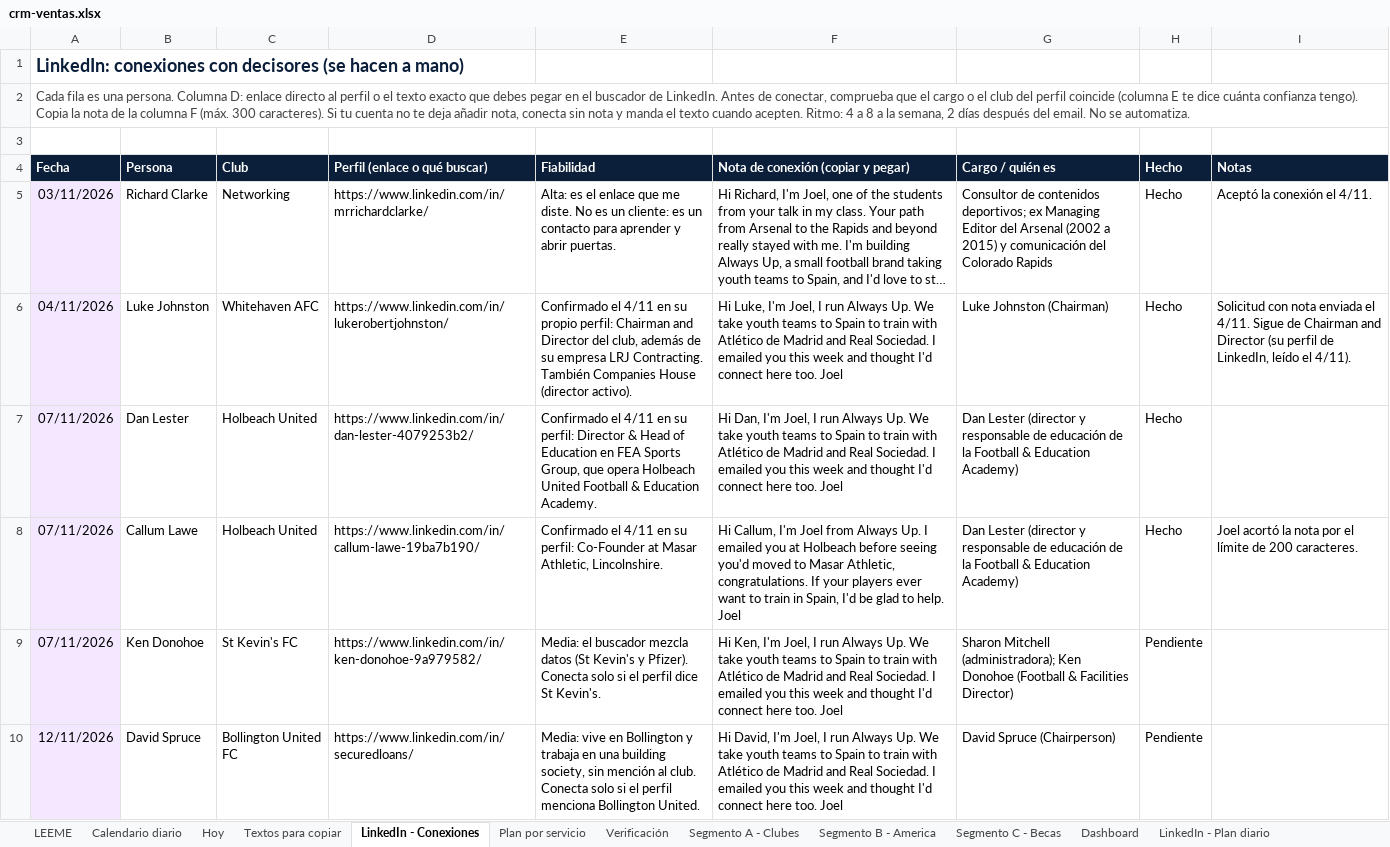
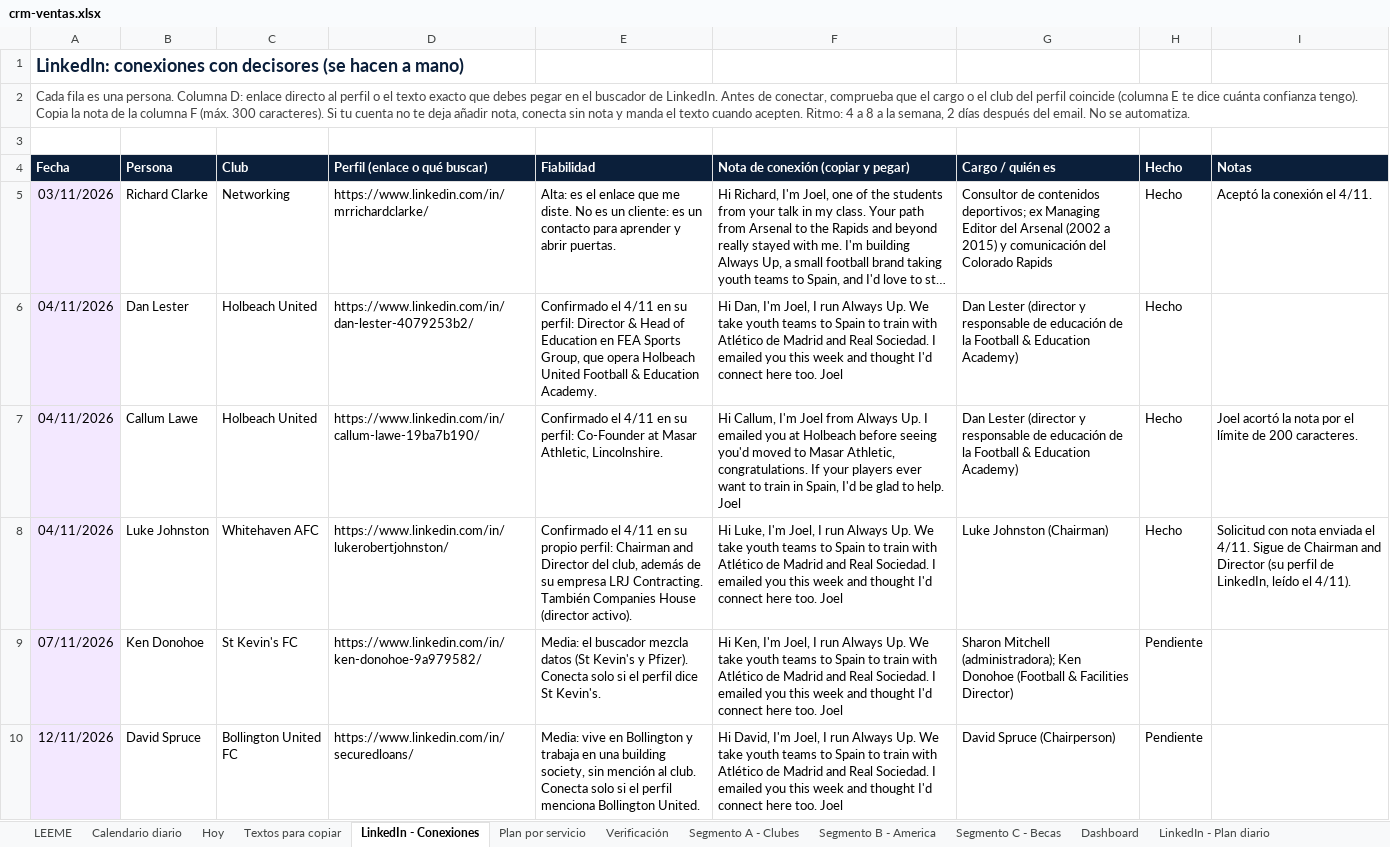
Before and after one commit to Joelmv10/always-up-os, an Excel workbook: 01-clients/crm-ventas.xlsx, sheet LinkedIn - Conexiones, drawn as a sheet; only a part is shown; long unchanged cells end in …; values as stored, in another font and other column widths than the file's, no borders; removed rows and columns are numbered as before the commit, all else as after; the diff names each change by its address in the sheet, - before the commit and + after, or states it on an @@ line.

```diff
--- a/01-clients/crm-ventas.xlsx (sheet LinkedIn - Conexiones)
+++ b/01-clients/crm-ventas.xlsx (sheet LinkedIn - Conexiones)
+row 6: 04/11/2026 | Dan Lester | Holbeach United | https://www.linkedin.com/in/dan-lester-4079253b2/ | Confirmado el 4/11 en su perfil: Director & Head of Education en FEA Sports Group, que opera Holbeach United Football & Education Academy. | Hi Dan, I'm Joel, I run Always Up. We take youth teams to Spain to train with Atlético de Madrid and Real Sociedad. I emailed you this week and thought I'd connect here too. Joel | Dan Lester (director y responsable de educación de la Football & Education Academy) | Hecho
+row 7: 04/11/2026 | Callum Lawe | Holbeach United | https://www.linkedin.com/in/callum-lawe-19ba7b190/ | Confirmado el 4/11 en su perfil: Co-Founder at Masar Athletic, Lincolnshire. | Hi Callum, I'm Joel from Always Up. I emailed you at Holbeach before seeing you'd moved to Masar Athletic, congratulations. If your players ever want to train in Spain, I'd be glad to help. Joel | Dan Lester (director y responsable de educación de la Football & Education Academy) | Hecho | Joel acortó la nota por el límite de 200 caracteres.
-row 7: 07/11/2026 | Dan Lester | Holbeach United | https://www.linkedin.com/in/dan-lester-4079253b2/ | Confirmado el 4/11 en su perfil: Director & Head of Education en FEA Sports Group, que opera Holbeach United Football & Education Academy. | Hi Dan, I'm Joel, I run Always Up. We take youth teams to Spain to train with Atlético de Madrid and Real Sociedad. I emailed you this week and thought I'd connect here too. Joel | Dan Lester (director y responsable de educación de la Football & Education Academy) | Hecho
-row 8: 07/11/2026 | Callum Lawe | Holbeach United | https://www.linkedin.com/in/callum-lawe-19ba7b190/ | Confirmado el 4/11 en su perfil: Co-Founder at Masar Athletic, Lincolnshire. | Hi Callum, I'm Joel from Always Up. I emailed you at Holbeach before seeing you'd moved to Masar Athletic, congratulations. If your players ever want to train in Spain, I'd be glad to help. Joel | Dan Lester (director y responsable de educación de la Football & Education Academy) | Hecho | Joel acortó la nota por el límite de 200 caracteres.
```
Also changed, not shown: sheet Textos para copiar, sheet Calendario diario, sheet Segmento A - Clubes, 1 other file.
